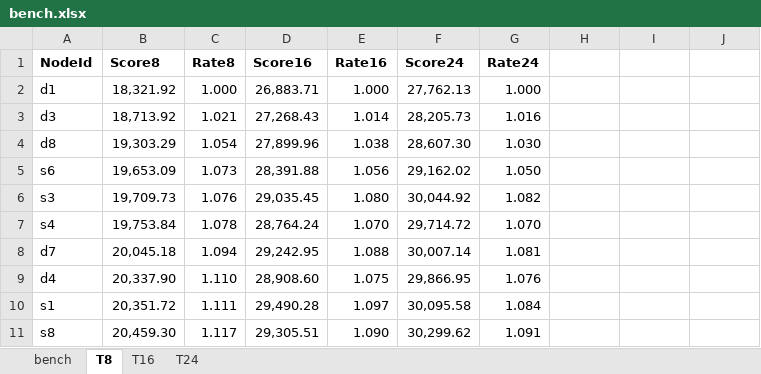
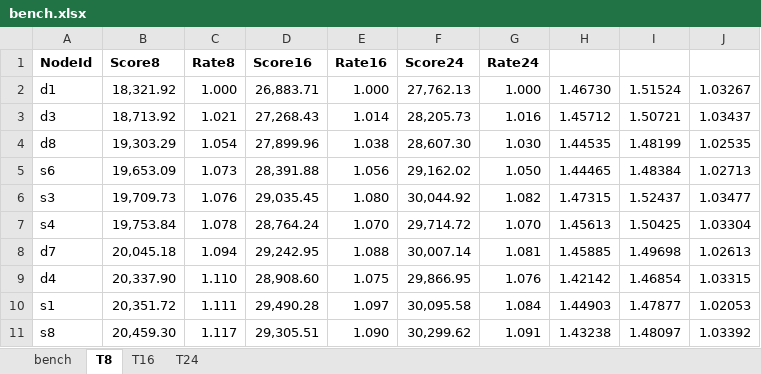
Before and after one commit to zinal/ydb-snippets, an Excel workbook: yc-perf-info/bench.xlsx, sheet T8, drawn as a sheet; only a part is shown; values as stored, in another font and other column widths than the file's, no borders; charts and pictures not drawn; the diff covers the shown part only; the diff names each change by its address in the sheet, - before the commit and + after, or states it on an @@ line.

Commit message:
статистика по узлам

```diff
--- a/yc-perf-info/bench.xlsx (sheet T8)
+++ b/yc-perf-info/bench.xlsx (sheet T8)
-H2: (empty)
+H2: 1.46730
-I2: (empty)
+I2: 1.51524
-J2: (empty)
+J2: 1.03267
-H3: (empty)
+H3: 1.45712
-I3: (empty)
+I3: 1.50721
-J3: (empty)
+J3: 1.03437
-H4: (empty)
+H4: 1.44535
-I4: (empty)
+I4: 1.48199
-J4: (empty)
+J4: 1.02535
-H5: (empty)
+H5: 1.44465
-I5: (empty)
+I5: 1.48384
-J5: (empty)
+J5: 1.02713
-H6: (empty)
+H6: 1.47315
-I6: (empty)
+I6: 1.52437
-J6: (empty)
+J6: 1.03477
-H7: (empty)
+H7: 1.45613
-I7: (empty)
+I7: 1.50425
-J7: (empty)
+J7: 1.03304
-H8: (empty)
+H8: 1.45885
-I8: (empty)
+I8: 1.49698
-J8: (empty)
+J8: 1.02613
-H9: (empty)
+H9: 1.42142
-I9: (empty)
+I9: 1.46854
-J9: (empty)
+J9: 1.03315
-H10: (empty)
+H10: 1.44903
-I10: (empty)
+I10: 1.47877
-J10: (empty)
+J10: 1.02053
-H11: (empty)
+H11: 1.43238
-I11: (empty)
+I11: 1.48097
-J11: (empty)
+J11: 1.03392
```
Also changed, not shown: 4 added rows and 24 edited cells elsewhere in this sheet, charts or pictures.
